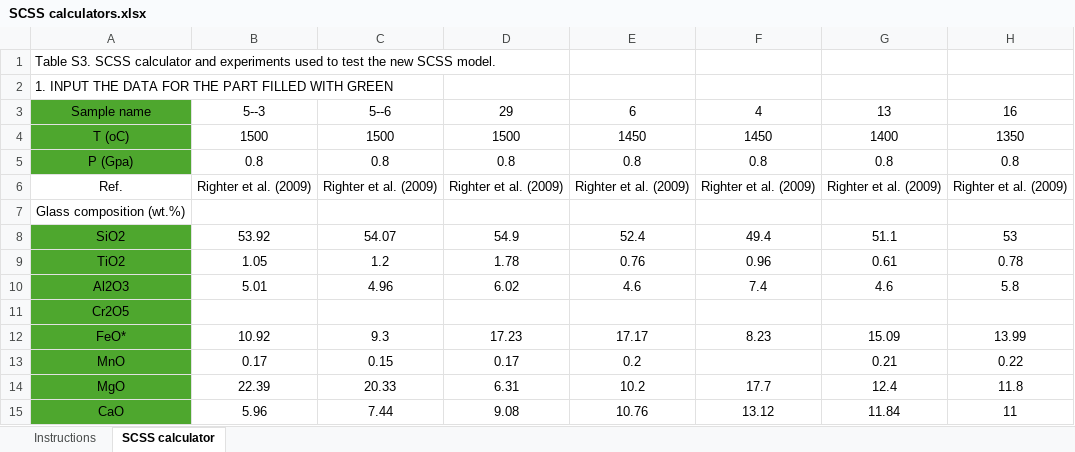
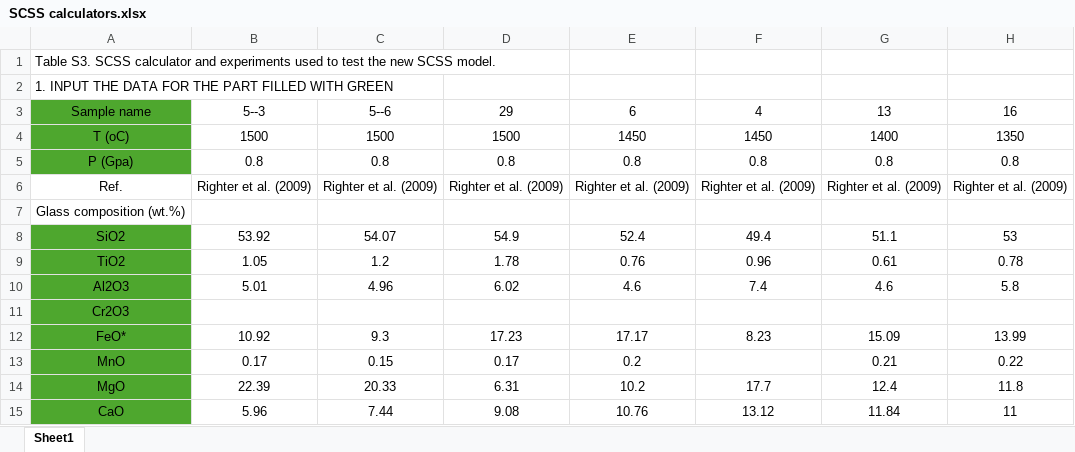
Before and after one commit to Dian01811/Dian01811.GitHub.io, an Excel workbook: files/SCSS calculators.xlsx, sheet Sheet1, drawn as a sheet; only a part is shown; values as stored, in another font and other column widths than the file's, no borders; the diff names each change by its address in the sheet, - before the commit and + after, or states it on an @@ line.

```diff
--- a/files/SCSS calculators.xlsx (sheet Sheet1)
+++ b/files/SCSS calculators.xlsx (sheet Sheet1)
-sheet tab: SCSS calculator
+sheet tab: Sheet1
-sheet tab: Instructions
-A11 (Sample name): Cr2O5
+A11 (Sample name): Cr2O3
```
